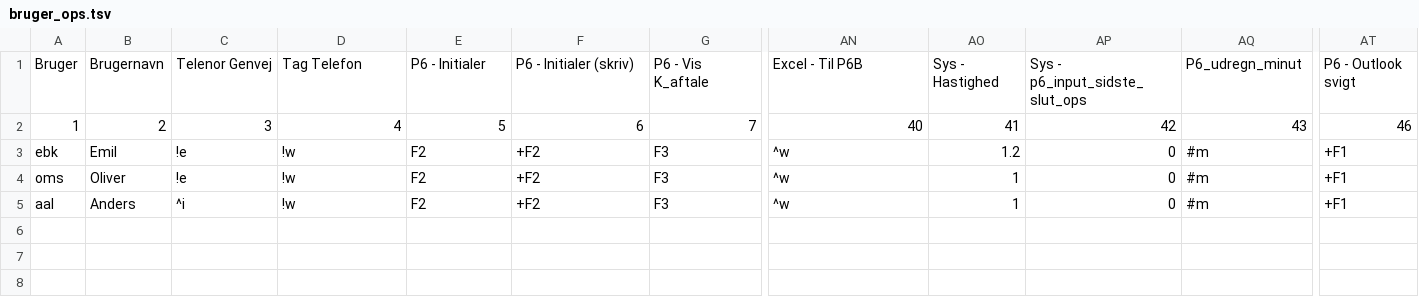
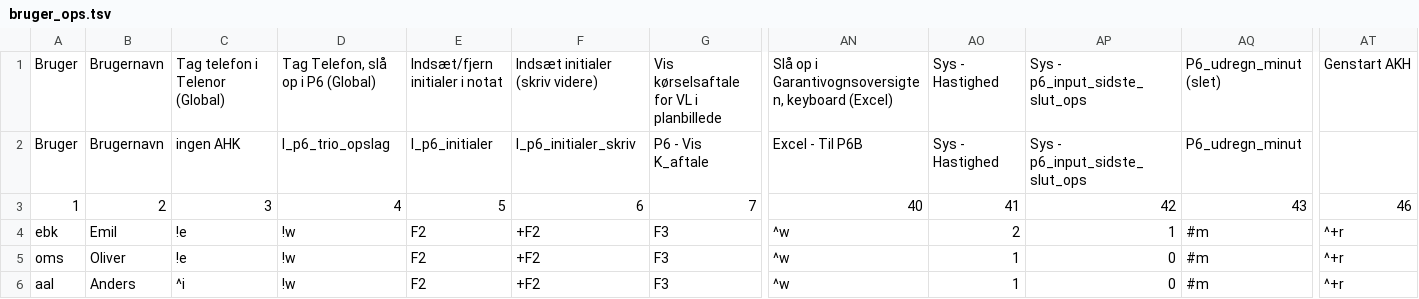
Before and after one commit to Emilbk/AHK, a TSV file: Trafikstyring/db/bruger_ops.tsv, drawn as a sheet; only a part is shown, gaps mark what is left out; addresses are those after the commit; rows hold the shown columns only; the diff names each change by its address in the sheet, - before the commit and + after, or states it on an @@ line.

```diff
--- a/Trafikstyring/db/bruger_ops.tsv
+++ b/Trafikstyring/db/bruger_ops.tsv
+row 1: Bruger | Brugernavn | Tag telefon i Telenor (Global) | Tag Telefon, slå op i P6 (Global) | Indsæt/fjern initialer i notat | Indsæt initialer (skriv videre) | Vis kørselsaftale for VL i planbillede | Slå op i Garantivognsoversigten, keyboard (Excel) | Sys - Hastighed | Sys - p6_input_sidste_slut_ops | P6_udregn_minut (slet) | Genstart AKH
-C2: Telenor Genvej
+C2: ingen AHK
-D2: Tag Telefon
+D2: l_p6_trio_opslag
-E2: P6 - Initialer
+E2: l_p6_initialer
-F2: P6 - Initialer (skriv)
+F2: l_p6_initialer_skriv
-AT2: P6 - Outlook svigt
+AT2: (empty)
-AO4: 1.2
+AO4: 2
-AP4: 0
+AP4: 1
-AT4:AT6: +F1
+AT4:AT6: ^+r
```
Also changed, not shown: 2 other files.
